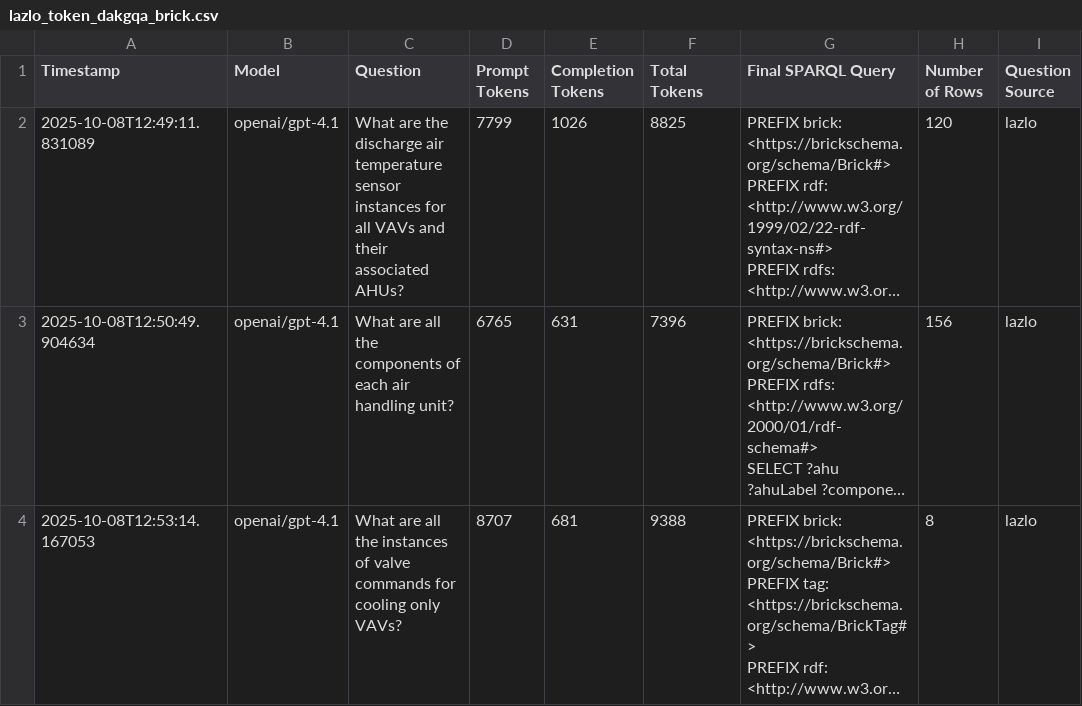
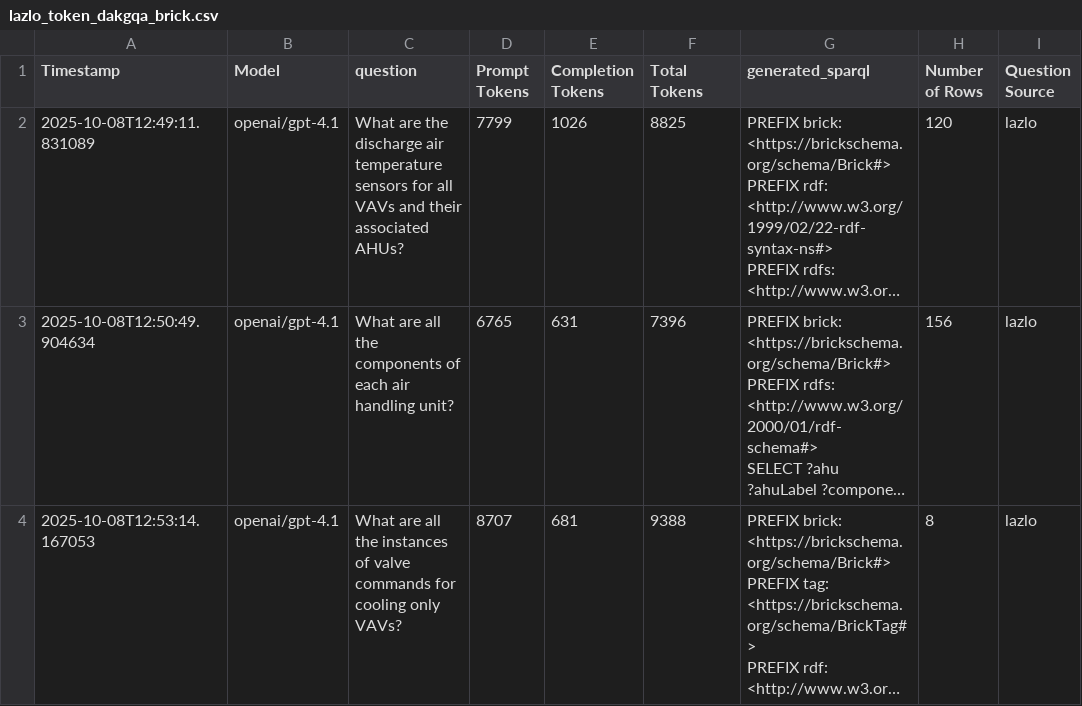
Before and after one commit to lazlop/graph-pattern-id, a CSV file: examples/react_kgqa_results/lazlo_token_dakgqa_brick.csv, drawn as a sheet; only a part is shown; long unchanged cells end in …; the diff names each change by its address in the sheet, - before the commit and + after, or states it on an @@ line.

Commit message:
assessing query success

```diff
--- a/examples/react_kgqa_results/lazlo_token_dakgqa_brick.csv
+++ b/examples/react_kgqa_results/lazlo_token_dakgqa_brick.csv
-C1: Question
+C1: question
-G1: Final SPARQL Query
+G1: generated_sparql
-C2 (question): …air temperature sensor instances for all…
+C2 (question): …air temperature sensors for all…
```
Also changed, not shown: 9 other files.
